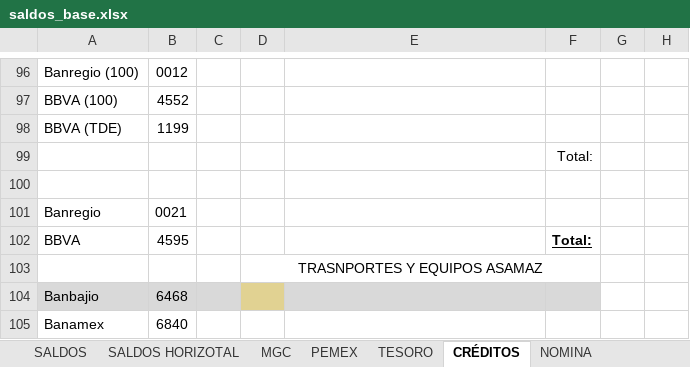
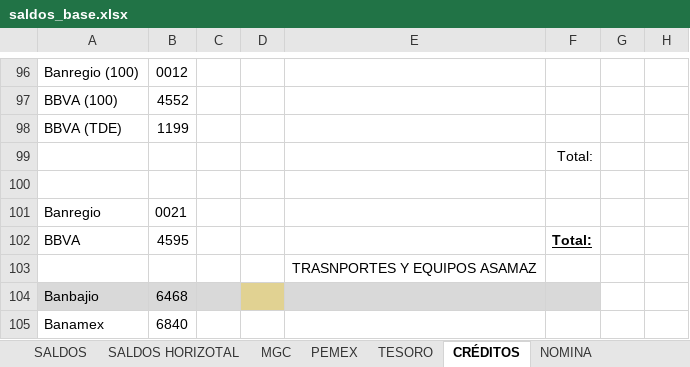
Before and after one commit to angelignaciobaldi-jpg/Herramientas-tesoreria, an Excel workbook: core/datos/saldos_base.xlsx, sheet CRÉDITOS, drawn as a sheet; only a part is shown, gaps mark what is left out; values as stored, in another font and other column widths than the file's, no borders; the diff names each change by its address in the sheet, - before the commit and + after, or states it on an @@ line.

```diff
--- a/core/datos/saldos_base.xlsx (sheet CRÉDITOS)
+++ b/core/datos/saldos_base.xlsx (sheet CRÉDITOS)
-D103: TRASNPORTES Y EQUIPOS ASAMAZ
+D103: (empty)
-D103:F103 merged
-E103: (empty)
+E103: TRASNPORTES Y EQUIPOS ASAMAZ
```
Also changed, not shown: sheet SALDOS.
